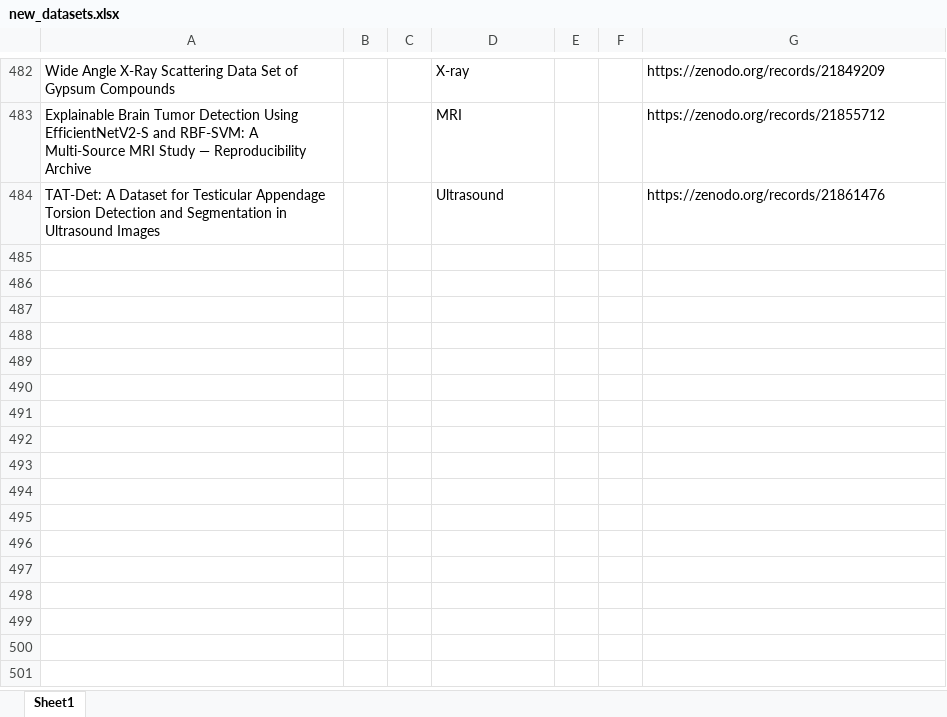
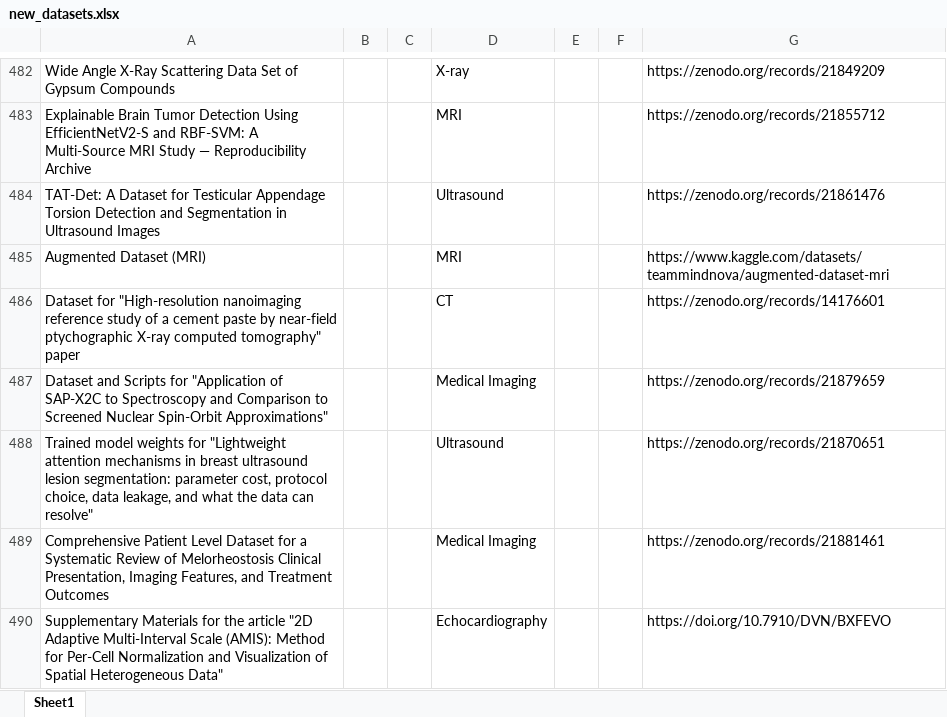
Before and after one commit to ajayjagan2511/medical-monitor, an Excel workbook: new_datasets.xlsx, sheet Sheet1, drawn as a sheet; only a part is shown, gaps mark what is left out; values as stored, in another font and other column widths than the file's, no borders; the diff names each change by its address in the sheet, - before the commit and + after, or states it on an @@ line.

```diff
--- a/new_datasets.xlsx (sheet Sheet1)
+++ b/new_datasets.xlsx (sheet Sheet1)
+row 485: Augmented Dataset (MRI) |  |  | MRI |  |  | https://www.kaggle.com/datasets/teammindnova/augmented-dataset-mri
+row 486: Dataset for "High-resolution nanoimaging reference study of a cement paste by near-field ptychographic X-ray computed tomography" paper |  |  | CT |  |  | https://zenodo.org/records/14176601
+row 487: Dataset and Scripts for "Application of SAP-X2C to Spectroscopy and Comparison to Screened Nuclear Spin-Orbit Approximations" |  |  | Medical Imaging |  |  | https://zenodo.org/records/21879659
+row 488: Trained model weights for "Lightweight attention mechanisms in breast ultrasound lesion segmentation: parameter cost, protocol choice, data leakage, and what the data can resolve" |  |  | Ultrasound |  |  | https://zenodo.org/records/21870651
+row 489: Comprehensive Patient Level Dataset for a Systematic Review of Melorheostosis Clinical Presentation, Imaging Features, and Treatment Outcomes |  |  | Medical Imaging |  |  | https://zenodo.org/records/21881461
+row 490: Supplementary Materials for the article "2D Adaptive Multi-Interval Scale (AMIS): Method for Per-Cell Normalization and Visualization of Spatial Heterogeneous Data" |  |  | Echocardiography |  |  | https://doi.org/10.7910/DVN/BXFEVO
```
Also changed, not shown: 1 other file.
